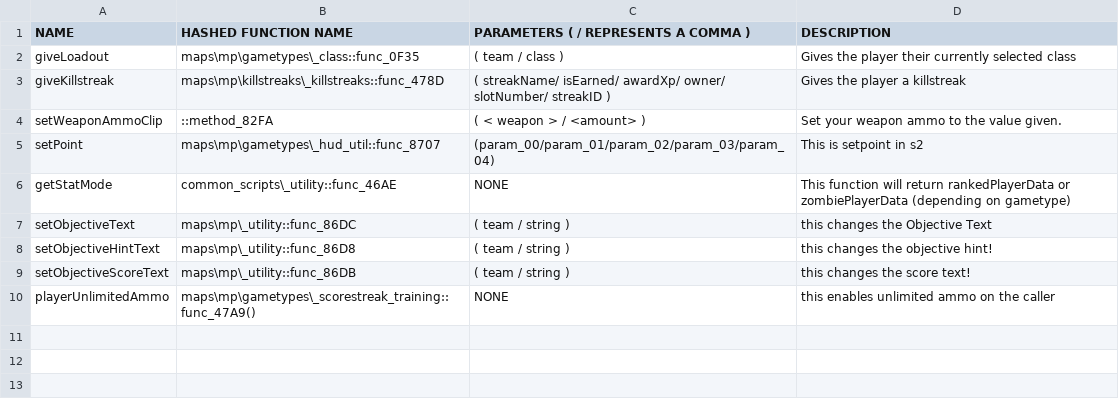
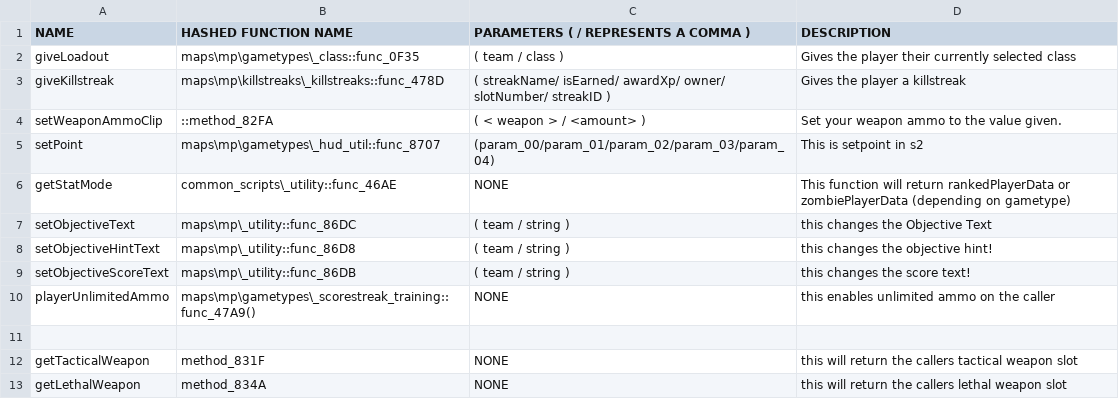
Before and after one commit to leafized/s2functions, a CSV file: functions/functionguide.csv, drawn as a sheet.

Commit message:
Update functionguide.csv

```diff
--- a/functions/functionguide.csv
+++ b/functions/functionguide.csv
@@ -10 +10,4 @@ setObjectiveScoreText, maps\mp\_utility::func_86DB, ( team / string ), this chan
 playerUnlimitedAmmo, maps\mp\gametypes\_scorestreak_training::func_47A9(), NONE, this enables unlimited ammo on the caller
+
+getTacticalWeapon, method_831F, NONE, this will return the callers tactical weapon slot
+getLethalWeapon,  method_834A, NONE, this will return the callers lethal weapon slot
```
